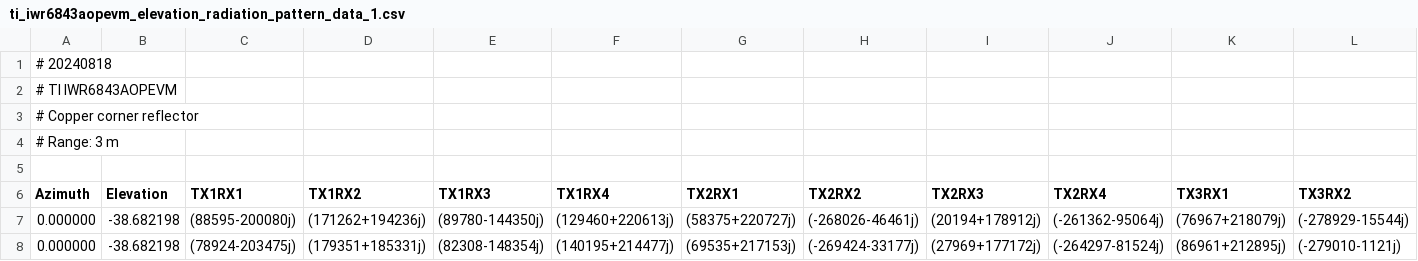
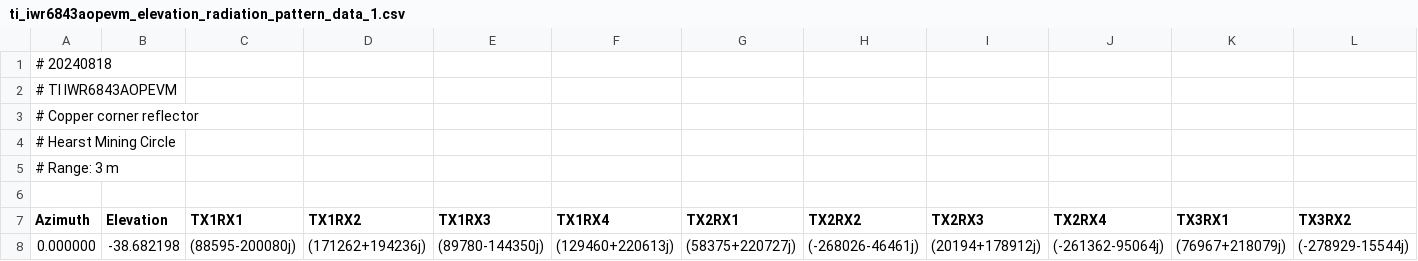
Before and after one commit to tryuan99/micromissiles, a CSV file: antenna/data/ti_iwr6843aopevm_elevation_radiation_pattern_data_1.csv, drawn as a sheet; only a part is shown; the shorter side is filled out with more unchanged rows; rows hold the shown columns only; the diff names each change by its address in the sheet, - before the commit and + after, or states it on an @@ line.

Commit message:
Add more antenna radiation patterns from Cory roof

```diff
--- a/antenna/data/ti_iwr6843aopevm_elevation_radiation_pattern_data_1.csv
+++ b/antenna/data/ti_iwr6843aopevm_elevation_radiation_pattern_data_1.csv
+row 4: # Hearst Mining Circle
```
Also changed, not shown: antenna/data/ti_iwr6843aopevm_elevation_radiation_pattern_data_2.csv, 9 other files.
